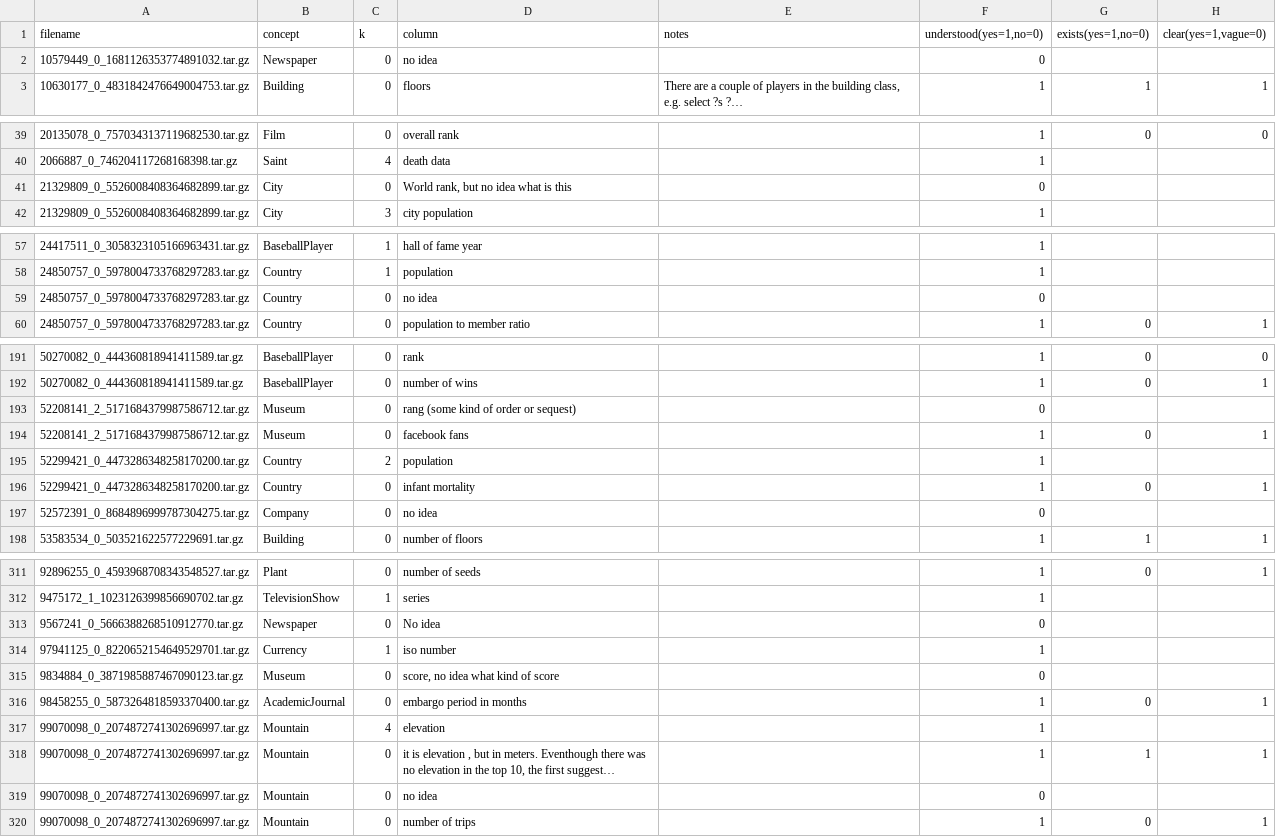
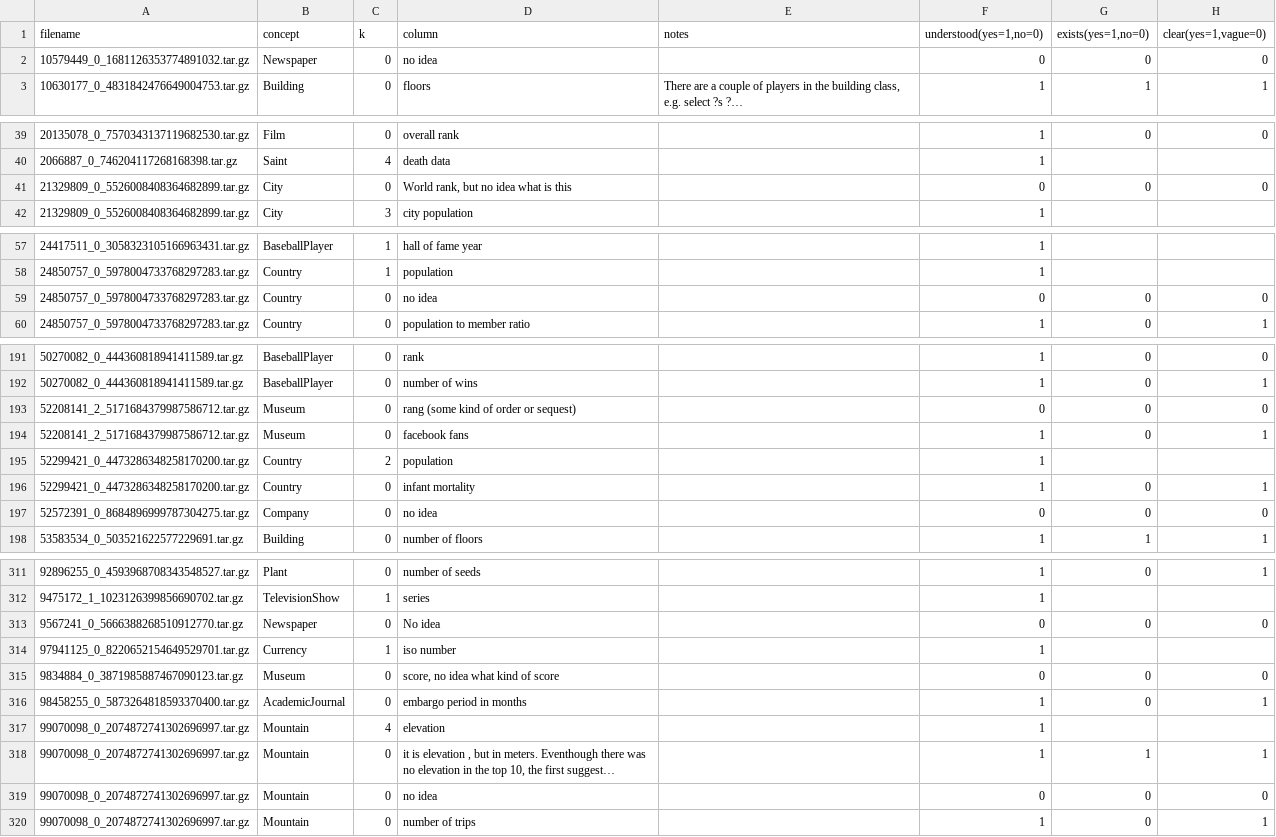
Before and after one commit to ahmad88me/TADA-NumCol, a CSV file: web_commons/classification results.csv, drawn as a sheet; only a part is shown, gaps mark what is left out; long unchanged cells end in …; the diff covers the shown part only; the diff names each change by its address in the sheet, - before the commit and + after, or states it on an @@ line.

```diff
--- a/web_commons/classification results.csv
+++ b/web_commons/classification results.csv
-G2 (exists(yes=1,no=0)): (empty)
+G2 (exists(yes=1,no=0)): 0
-H2 (clear(yes=1,vague=0)): (empty)
+H2 (clear(yes=1,vague=0)): 0
-G41 (exists(yes=1,no=0)): (empty)
+G41 (exists(yes=1,no=0)): 0
-H41 (clear(yes=1,vague=0)): (empty)
+H41 (clear(yes=1,vague=0)): 0
-G59 (exists(yes=1,no=0)): (empty)
+G59 (exists(yes=1,no=0)): 0
-H59 (clear(yes=1,vague=0)): (empty)
+H59 (clear(yes=1,vague=0)): 0
-G193 (exists(yes=1,no=0)): (empty)
+G193 (exists(yes=1,no=0)): 0
-H193 (clear(yes=1,vague=0)): (empty)
+H193 (clear(yes=1,vague=0)): 0
-G197 (exists(yes=1,no=0)): (empty)
+G197 (exists(yes=1,no=0)): 0
-H197 (clear(yes=1,vague=0)): (empty)
+H197 (clear(yes=1,vague=0)): 0
-G313 (exists(yes=1,no=0)): (empty)
+G313 (exists(yes=1,no=0)): 0
-H313 (clear(yes=1,vague=0)): (empty)
+H313 (clear(yes=1,vague=0)): 0
-G315 (exists(yes=1,no=0)): (empty)
+G315 (exists(yes=1,no=0)): 0
-H315 (clear(yes=1,vague=0)): (empty)
+H315 (clear(yes=1,vague=0)): 0
-G319 (exists(yes=1,no=0)): (empty)
+G319 (exists(yes=1,no=0)): 0
-H319 (clear(yes=1,vague=0)): (empty)
+H319 (clear(yes=1,vague=0)): 0
```
Also changed, not shown: 72 edited cells elsewhere in this file, 1 other file.
